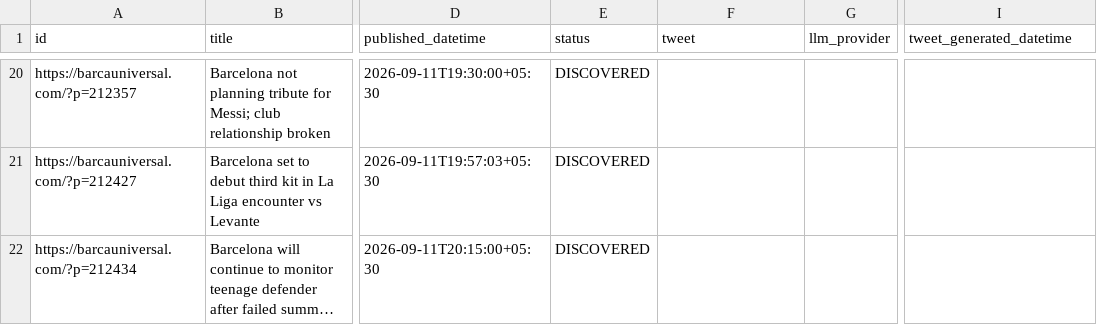
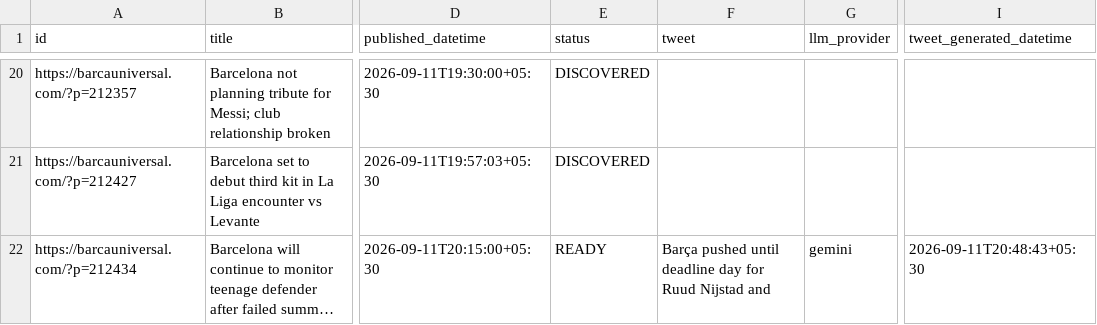
Before and after one commit to dinesh-kanakaraj/Kestrel, a CSV file: logs/tweet_log_2026-09-11.csv, drawn as a sheet; only a part is shown, gaps mark what is left out; long unchanged cells end in …; the diff covers the shown part only; the diff names each change by its address in the sheet, - before the commit and + after, or states it on an @@ line.

Commit message:
state: generated tweets run 34614520179

```diff
--- a/logs/tweet_log_2026-09-11.csv
+++ b/logs/tweet_log_2026-09-11.csv
-E22 (status): DISCOVERED
+E22 (status): READY
-F22 (tweet): (empty)
+F22 (tweet): Barça pushed until deadline day for Ruud Nijstad and
-G22 (llm_provider): (empty)
+G22 (llm_provider): gemini
-I22 (tweet_generated_datetime): (empty)
+I22 (tweet_generated_datetime): 2026-09-11T20:48:43+05:30
```
Also changed, not shown: 44 edited cells elsewhere in this file.
